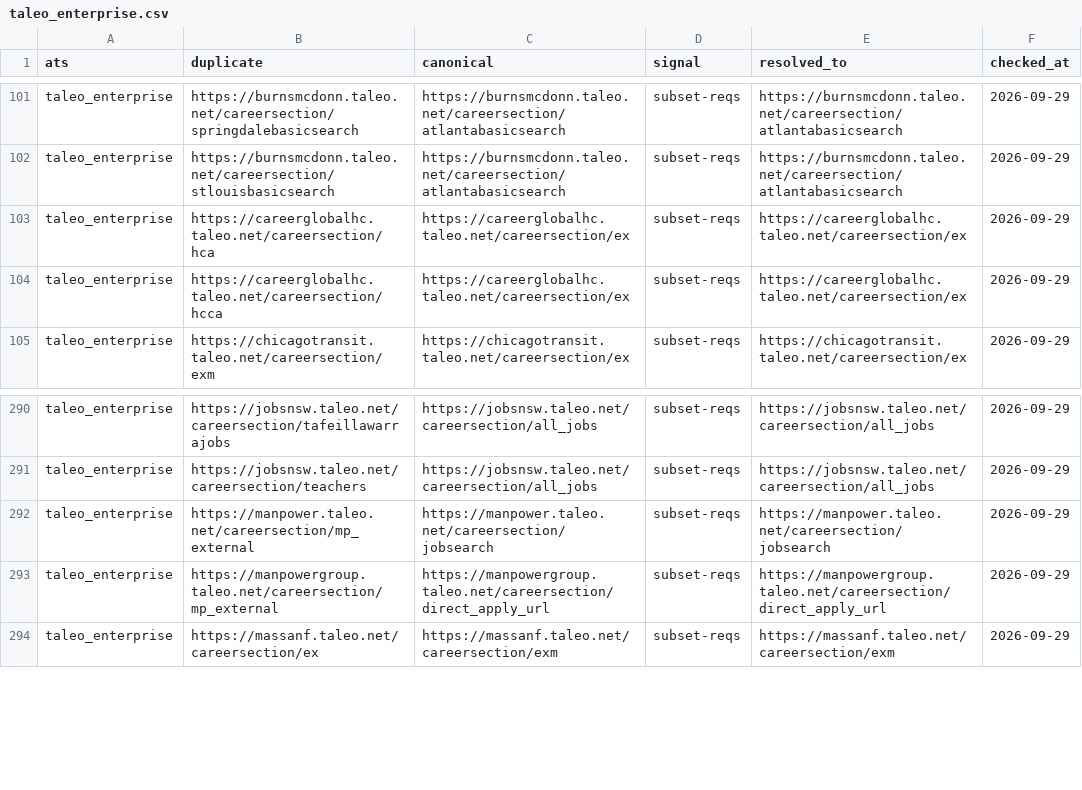
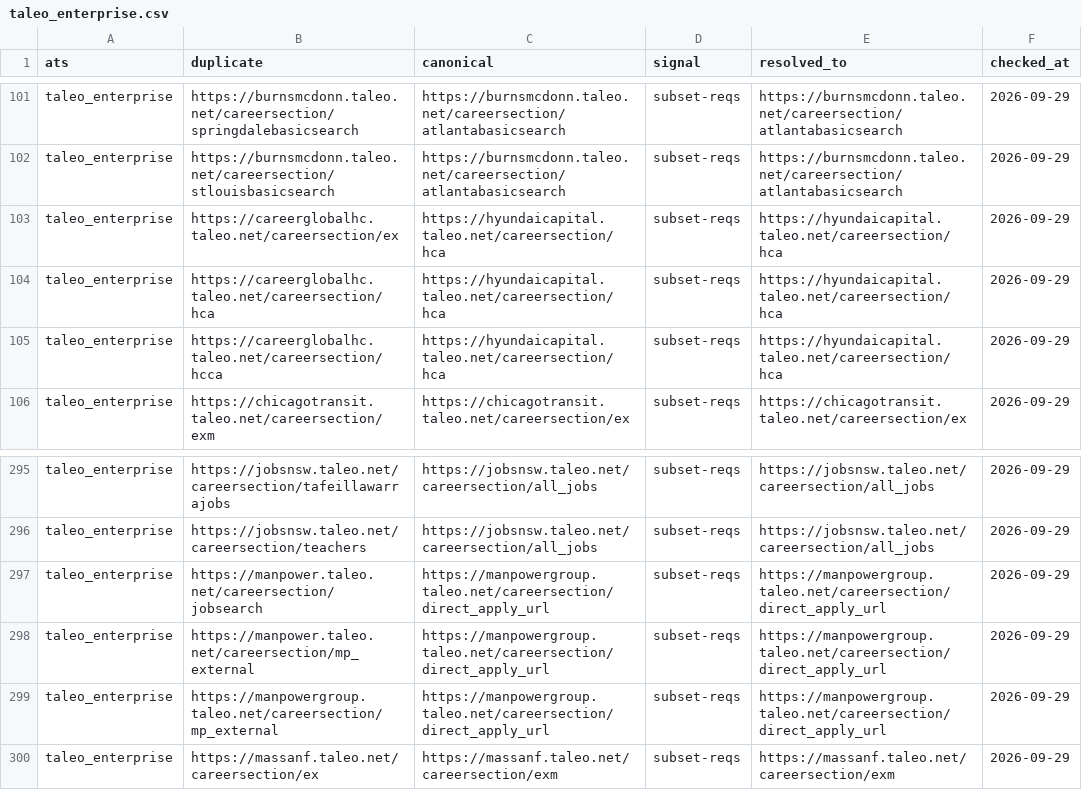
Before and after one commit to sarthakjain004/headstart, a CSV file: data/validate/aliases/taleo_enterprise.csv, drawn as a sheet; only a part is shown, gaps mark what is left out; the diff covers the shown part only.

```diff
--- a/data/validate/aliases/taleo_enterprise.csv
+++ b/data/validate/aliases/taleo_enterprise.csv
@@ -102,4 +102,5 @@ taleo_enterprise,https://burnsmcdonn.taleo.net/careersection/springdalebasicsear
 taleo_enterprise,https://burnsmcdonn.taleo.net/careersection/stlouisbasicsearch,https://burnsmcdonn.taleo.net/careersection/atlantabasicsearch,subset-reqs,https://burnsmcdonn.taleo.net/careersection/atlantabasicsearch,2026-09-29
-taleo_enterprise,https://careerglobalhc.taleo.net/careersection/hca,https://careerglobalhc.taleo.net/careersection/ex,subset-reqs,https://careerglobalhc.taleo.net/careersection/ex,2026-09-29
-taleo_enterprise,https://careerglobalhc.taleo.net/careersection/hcca,https://careerglobalhc.taleo.net/careersection/ex,subset-reqs,https://careerglobalhc.taleo.net/careersection/ex,2026-09-29
+taleo_enterprise,https://careerglobalhc.taleo.net/careersection/ex,https://hyundaicapital.taleo.net/careersection/hca,subset-reqs,https://hyundaicapital.taleo.net/careersection/hca,2026-09-29
+taleo_enterprise,https://careerglobalhc.taleo.net/careersection/hca,https://hyundaicapital.taleo.net/careersection/hca,subset-reqs,https://hyundaicapital.taleo.net/careersection/hca,2026-09-29
+taleo_enterprise,https://careerglobalhc.taleo.net/careersection/hcca,https://hyundaicapital.taleo.net/careersection/hca,subset-reqs,https://hyundaicapital.taleo.net/careersection/hca,2026-09-29
 taleo_enterprise,https://chicagotransit.taleo.net/careersection/exm,https://chicagotransit.taleo.net/careersection/ex,subset-reqs,https://chicagotransit.taleo.net/careersection/ex,2026-09-29
@@ -291,3 +296,4 @@ taleo_enterprise,https://jobsnsw.taleo.net/careersection/tafeillawarrajobs,https
 taleo_enterprise,https://jobsnsw.taleo.net/careersection/teachers,https://jobsnsw.taleo.net/careersection/all_jobs,subset-reqs,https://jobsnsw.taleo.net/careersection/all_jobs,2026-09-29
-taleo_enterprise,https://manpower.taleo.net/careersection/mp_external,https://manpower.taleo.net/careersection/jobsearch,subset-reqs,https://manpower.taleo.net/careersection/jobsearch,2026-09-29
+taleo_enterprise,https://manpower.taleo.net/careersection/jobsearch,https://manpowergroup.taleo.net/careersection/direct_apply_url,subset-reqs,https://manpowergroup.taleo.net/careersection/direct_apply_url,2026-09-29
+taleo_enterprise,https://manpower.taleo.net/careersection/mp_external,https://manpowergroup.taleo.net/careersection/direct_apply_url,subset-reqs,https://manpowergroup.taleo.net/careersection/direct_apply_url,2026-09-29
 taleo_enterprise,https://manpowergroup.taleo.net/careersection/mp_external,https://manpowergroup.taleo.net/careersection/direct_apply_url,subset-reqs,https://manpowergroup.taleo.net/careersection/direct_apply_url,2026-09-29
```
Also changed, not shown: 12 added rows and 8 edited cells elsewhere in this file, config/company_names.csv, 9 other files.
